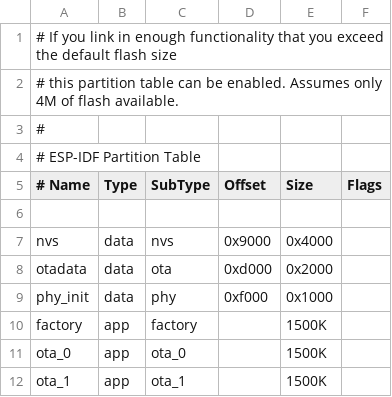
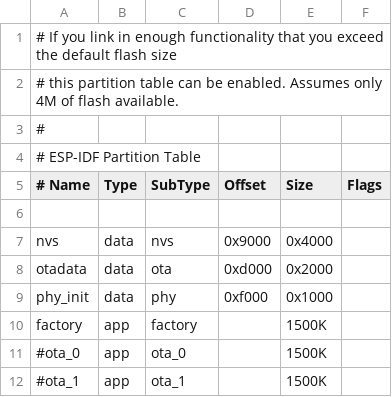
Before and after one commit to PlummersSoftwareLLC/NightDriverStrip, a CSV file: partitions_custom.csv, drawn as a sheet.

```diff
--- a/partitions_custom.csv
+++ b/partitions_custom.csv
@@ -10,3 +10,3 @@ phy_init, data, phy,     0xf000,  0x1000,
 factory,  app,  factory,       ,   1500K,
-ota_0,    app,  ota_0,         ,   1500K,
-ota_1,    app,  ota_1,         ,   1500K,
+#ota_0,    app,  ota_0,         ,   1500K,
+#ota_1,    app,  ota_1,         ,   1500K,
```
Also changed, not shown: 16 other files.
